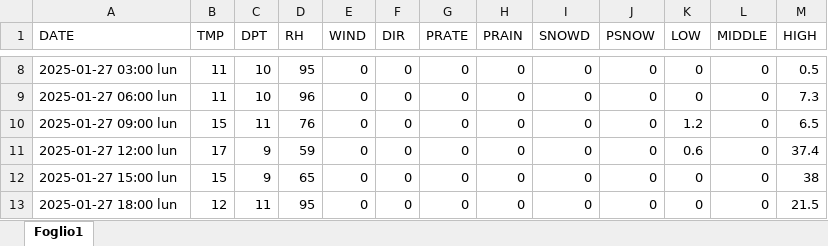
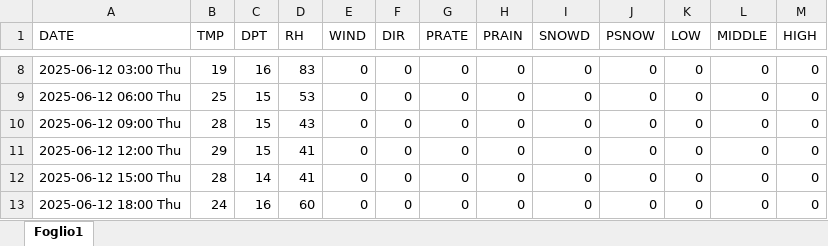
Before and after one commit to remotomasi/ngrib, an Excel workbook: data/simpleWeather.xlsx, sheet Foglio1, drawn as a sheet; only a part is shown, gaps mark what is left out; values as stored, in another font and other column widths than the file's, no cell formats; the diff covers the shown part only; the diff names each change by its address in the sheet, - before the commit and + after, or states it on an @@ line.

```diff
--- a/data/simpleWeather.xlsx (sheet Foglio1)
+++ b/data/simpleWeather.xlsx (sheet Foglio1)
-A8 (DATE): 2025-01-27 03:00 lun
+A8 (DATE): 2025-06-12 03:00 Thu
-B8 (TMP): 11
+B8 (TMP): 19
-C8 (DPT): 10
+C8 (DPT): 16
-D8 (RH): 95
+D8 (RH): 83
-M8 (HIGH): 0.5
+M8 (HIGH): 0
-A9 (DATE): 2025-01-27 06:00 lun
+A9 (DATE): 2025-06-12 06:00 Thu
-B9 (TMP): 11
+B9 (TMP): 25
-C9 (DPT): 10
+C9 (DPT): 15
-D9 (RH): 96
+D9 (RH): 53
-M9 (HIGH): 7.3
+M9 (HIGH): 0
-A10 (DATE): 2025-01-27 09:00 lun
+A10 (DATE): 2025-06-12 09:00 Thu
-B10 (TMP): 15
+B10 (TMP): 28
-C10 (DPT): 11
+C10 (DPT): 15
-D10 (RH): 76
+D10 (RH): 43
-K10 (LOW): 1.2
+K10 (LOW): 0
-M10 (HIGH): 6.5
+M10 (HIGH): 0
-A11 (DATE): 2025-01-27 12:00 lun
+A11 (DATE): 2025-06-12 12:00 Thu
-B11 (TMP): 17
+B11 (TMP): 29
-C11 (DPT): 9
+C11 (DPT): 15
-D11 (RH): 59
+D11 (RH): 41
-K11 (LOW): 0.6
+K11 (LOW): 0
-M11 (HIGH): 37.4
+M11 (HIGH): 0
-A12 (DATE): 2025-01-27 15:00 lun
+A12 (DATE): 2025-06-12 15:00 Thu
-B12 (TMP): 15
+B12 (TMP): 28
-C12 (DPT): 9
+C12 (DPT): 14
-D12 (RH): 65
+D12 (RH): 41
-M12 (HIGH): 38
+M12 (HIGH): 0
-A13 (DATE): 2025-01-27 18:00 lun
+A13 (DATE): 2025-06-12 18:00 Thu
-B13 (TMP): 12
+B13 (TMP): 24
-C13 (DPT): 11
+C13 (DPT): 16
-D13 (RH): 95
+D13 (RH): 60
-M13 (HIGH): 21.5
+M13 (HIGH): 0
```
Also changed, not shown: 19 added rows, 19 removed rows and 112 edited cells elsewhere in this sheet, cell formats, data/final_forecasting_snow.xlsx, data/simpleWeatherSimply.xlsx, 1 other file.
